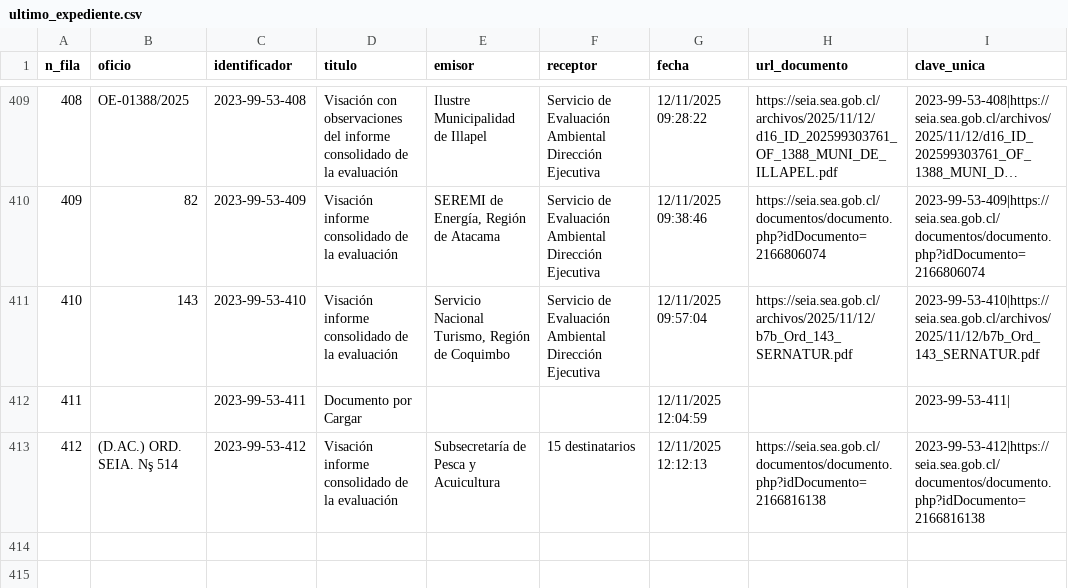
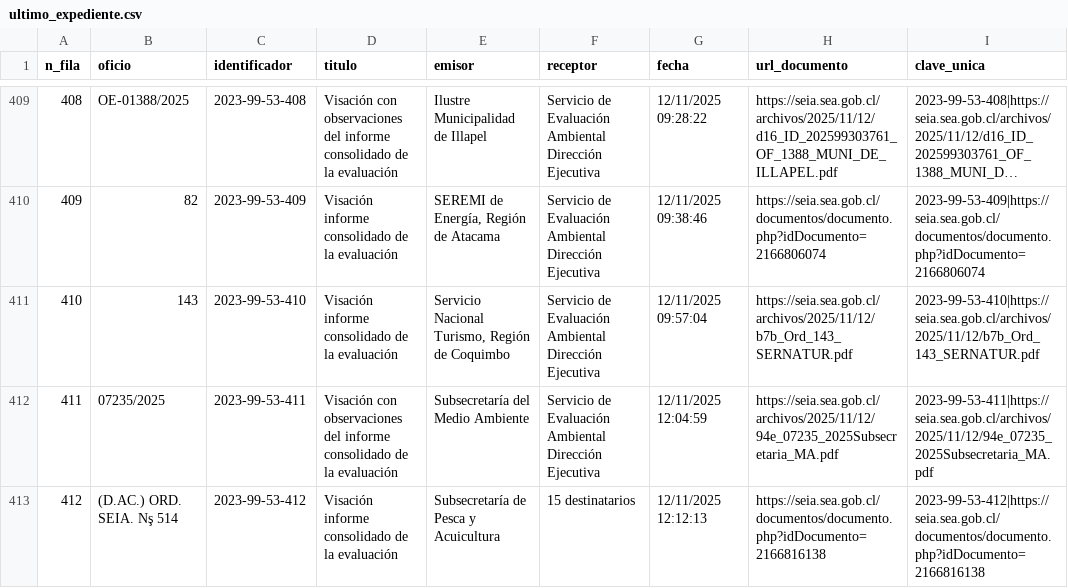
Before and after one commit to giraggio/alertascnx, a CSV file: ultimo_expediente.csv, drawn as a sheet; only a part is shown, gaps mark what is left out; long unchanged cells end in ….

```diff
--- a/ultimo_expediente.csv
+++ b/ultimo_expediente.csv
@@ -411,3 +411,3 @@ n_fila,oficio,identificador,titulo,emisor,receptor,fecha,url_documento,clave_uni
 410,143,2023-99-53-410,Visación informe consolidado de la evaluación,"Servicio Nacional Turismo, Región de Coquimbo",Servicio de Evaluación Ambiental Dirección Ejecutiva,12/11/2025 09:57:04,https://seia.sea.gob.cl/archivos/2025/11/12/b7b_Ord_143_SERNATUR.pdf,2023-99-53-410|https://seia.sea.gob.cl/archivos/2025/11/12/b7b_Ord_143_SERNATUR.pdf
-411,,2023-99-53-411,Documento por Cargar,,,12/11/2025 12:04:59,,2023-99-53-411|
+411,07235/2025,2023-99-53-411,Visación con observaciones del informe consolidado de la evaluación,Subsecretaría del Medio Ambiente,Servicio de Evaluación Ambiental Dirección Ejecutiva,12/11/2025 12:04:59,https://seia.sea.gob.cl/archivos/2025/11/12/94e_07235_2025Subsecretaria_MA.pdf,2023-99-53-411|https://seia.sea.gob.cl/archivos/2025/11/12/94e_07235_2025Subsecretaria_MA.pdf
 412,(D.AC.) ORD. SEIA. Nş 514,2023-99-53-412,Visación informe consolidado de la evaluación,Subsecretaría de Pesca y Acuicultura,15 destinatarios,12/11/2025 12:12:13,https://seia.sea.gob.cl/documentos/documento.php?idDocumento=2166816138,2023-99-53-412|https://seia.sea.gob.cl/documentos/documento.php?idDocumento=2166816138
```
